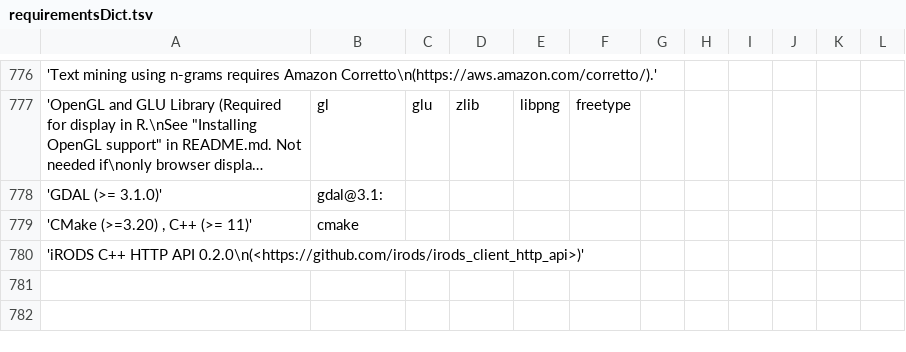
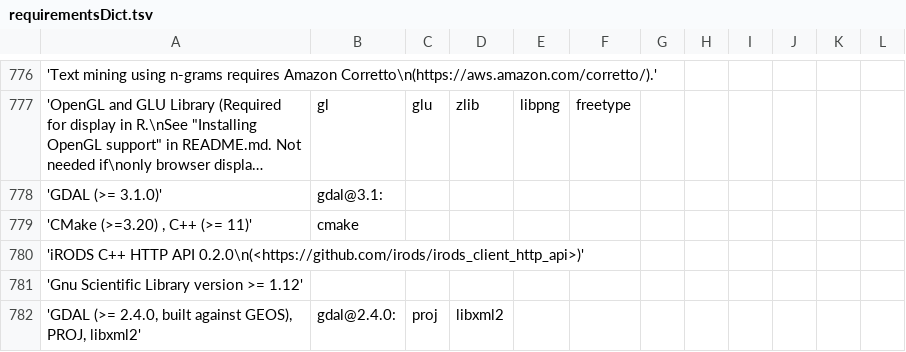
Before and after one commit to wtsi-hgi/r-spack-recipe-builder, a TSV file: requirementsDict.tsv, drawn as a sheet; only a part is shown, gaps mark what is left out; long unchanged cells end in ….

Commit message:
Updated requirementsDict

```diff
--- a/requirementsDict.tsv
+++ b/requirementsDict.tsv
@@ -780 +780,3 @@
 'iRODS C++ HTTP API 0.2.0\n(<https://github.com/irods/irods_client_http_api>)'	
+'Gnu Scientific Library version >= 1.12'	
+'GDAL (>= 2.4.0, built against GEOS), PROJ, libxml2'	gdal@2.4.0:	proj	libxml2
```
